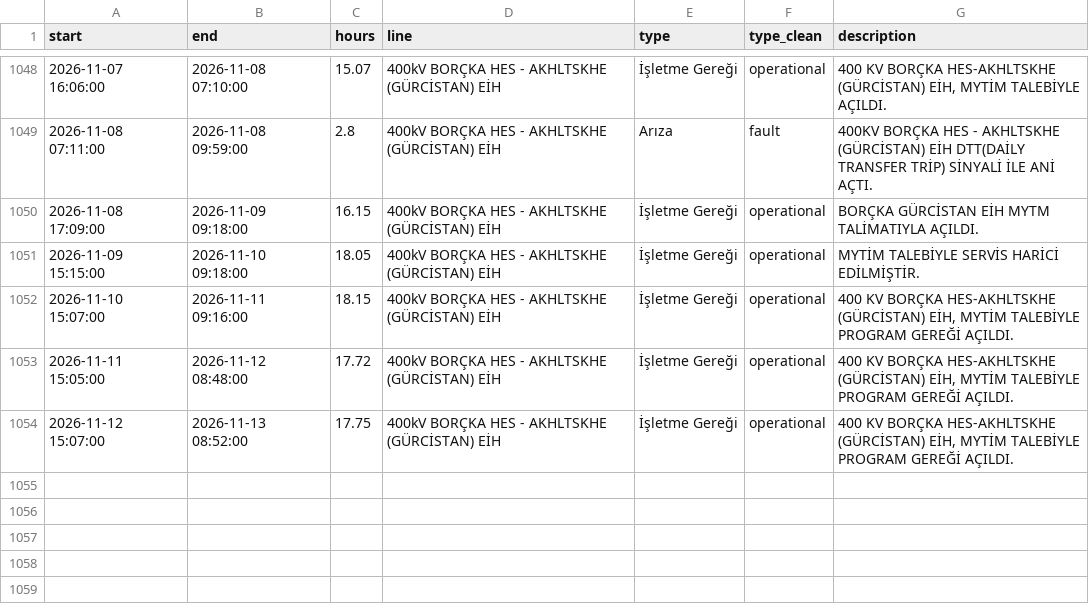
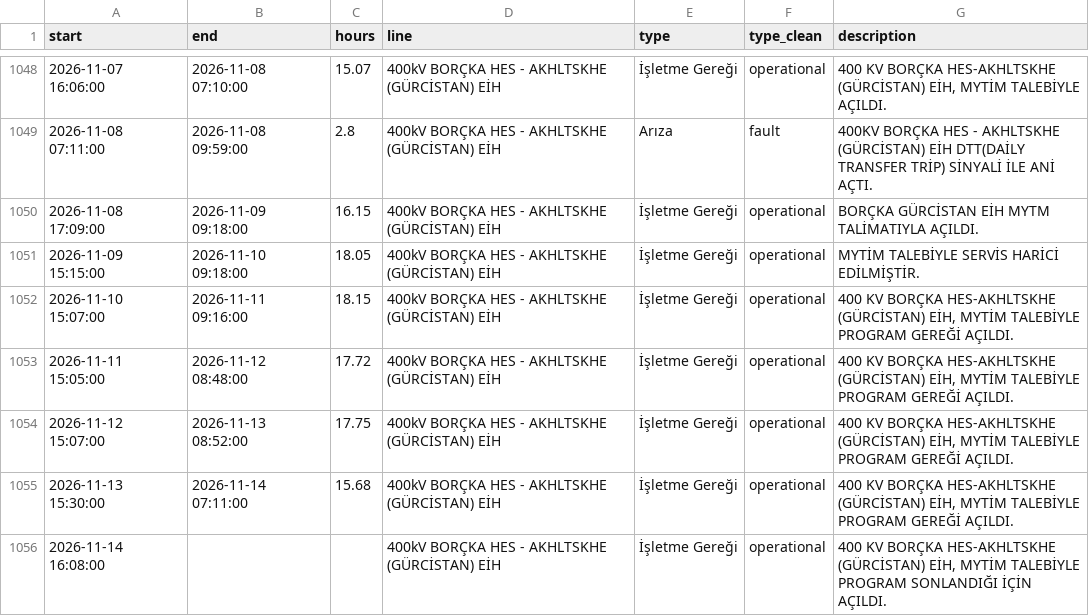
Before and after one commit to mervebozkurt35/tr-power-lab, a CSV file: data/processed/line_events.csv, drawn as a sheet; only a part is shown, gaps mark what is left out.

```diff
--- a/data/processed/line_events.csv
+++ b/data/processed/line_events.csv
@@ -1055 +1055,3 @@ start,end,hours,line,type,type_clean,description
 2026-11-12 15:07:00,2026-11-13 08:52:00,17.75,400kV BORÇKA HES - AKHLTSKHE (GÜRCİSTAN) EİH,İşletme Gereği,operational,"400 KV BORÇKA HES-AKHLTSKHE (GÜRCİSTAN) EİH, MYTİM TALEBİYLE PROGRAM GEREĞİ AÇILDI."
+2026-11-13 15:30:00,2026-11-14 07:11:00,15.68,400kV BORÇKA HES - AKHLTSKHE (GÜRCİSTAN) EİH,İşletme Gereği,operational,"400 KV BORÇKA HES-AKHLTSKHE (GÜRCİSTAN) EİH, MYTİM TALEBİYLE PROGRAM GEREĞİ AÇILDI."
+2026-11-14 16:08:00,,,400kV BORÇKA HES - AKHLTSKHE (GÜRCİSTAN) EİH,İşletme Gereği,operational,"400 KV BORÇKA HES-AKHLTSKHE (GÜRCİSTAN) EİH, MYTİM TALEBİYLE PROGRAM SONLANDIĞI İÇİN AÇILDI."
```
Also changed, not shown: data/processed/balancing_daily.csv, data/processed/gas_daily.csv, 10 other files.
